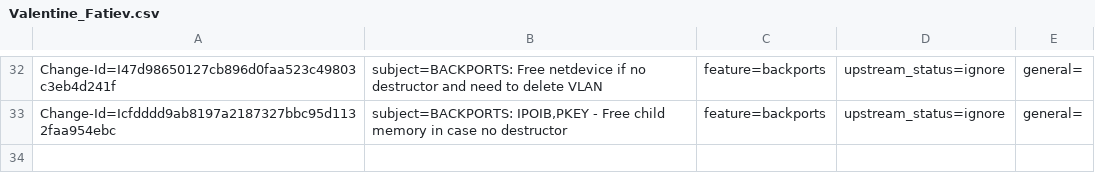
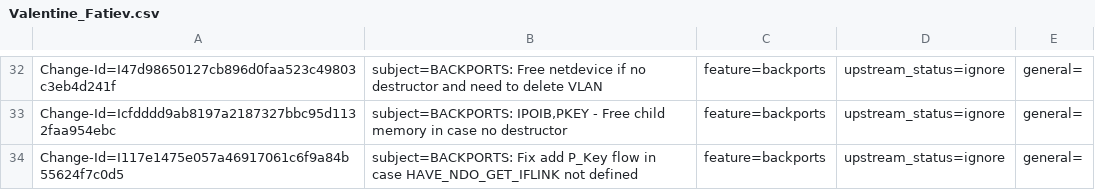
Before and after one commit to Shun-Hao/mlnx-ofa_kernel-4.6-1.0.1.1-rhel7.3, a CSV file: metadata/Valentine_Fatiev.csv, drawn as a sheet; only a part is shown, gaps mark what is left out.

Commit message:
BACKPORTS: Fix add P_Key flow in case HAVE_NDO_GET_IFLINK not defined
issue: 1727026
Change-Id: I117e1475e057a46917061c6f9a84b55624f7c0d5
Signed-off-by: Valentine Fatiev <valentinef@mellanox.com>

```diff
--- a/metadata/Valentine_Fatiev.csv
+++ b/metadata/Valentine_Fatiev.csv
@@ -33 +33,2 @@ Change-Id=I47d98650127cb896d0faa523c49803c3eb4d241f; subject=BACKPORTS: Free net
 Change-Id=Icfdddd9ab8197a2187327bbc95d1132faa954ebc; subject=BACKPORTS: IPOIB,PKEY - Free child memory in case no destructor; feature=backports; upstream_status=ignore; general=;
+Change-Id=I117e1475e057a46917061c6f9a84b55624f7c0d5; subject=BACKPORTS: Fix add P_Key flow in case HAVE_NDO_GET_IFLINK not defined; feature=backports; upstream_status=ignore; general=;
```
Also changed, not shown: 2 other files.
